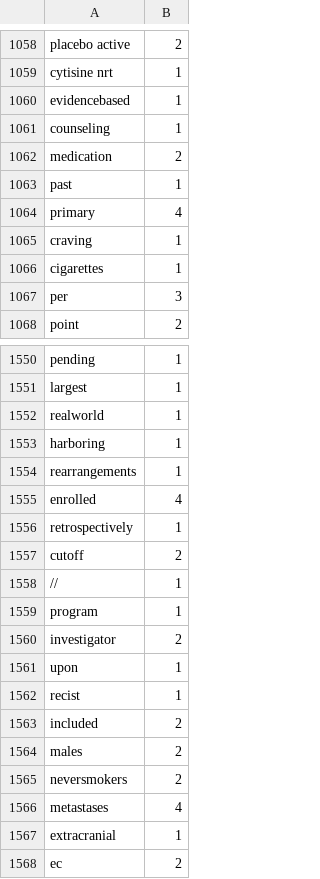
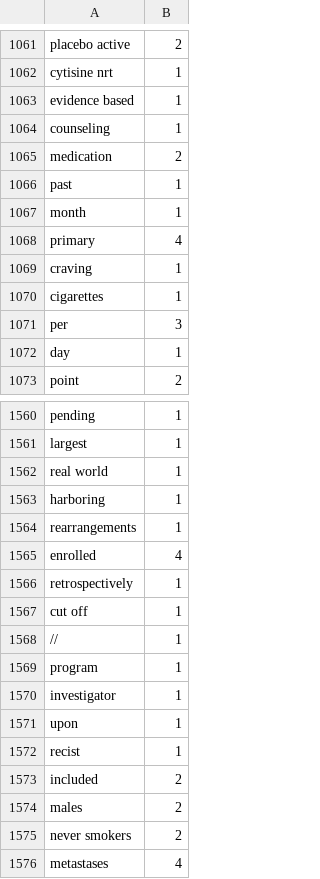
Before and after one commit to yourlittleaimeeiswagginghertail/raccoon_terminal, a CSV file: 2020.txt.csv, drawn as a sheet; only a part is shown, gaps mark what is left out; the shorter side is filled out with more unchanged rows; the diff covers the shown part only.

```diff
--- a/2020.txt.csv
+++ b/2020.txt.csv
@@ -1059,3 +1062,3 @@ placebo  active,2
 cytisine  nrt,1
-evidencebased,1
+evidence based,1
 counseling,1
@@ -1063,2 +1066,3 @@ medication,2
 past,1
+month,1
 primary,4
@@ -1067,2 +1071,3 @@ cigarettes,1
 per,3
+ day,1
 point,2
@@ -1551,3 +1561,3 @@ pending,1
 largest,1
-realworld,1
+real world,1
 harboring,1
@@ -1556,6 +1566,6 @@ enrolled,4
 retrospectively,1
-cutoff,2
+cut off,1
 //,1
 program,1
-investigator,2
+investigator,1
 upon,1
@@ -1564,3 +1574,3 @@ included,2
 males,2
-neversmokers,2
+never smokers,2
 metastases,4
```
Also changed, not shown: 17 added rows, 2 removed rows and 134 edited cells elsewhere in this file, 2020.txt_tr.csv, 2020.txt_tr_col.csv, 5 other files.
